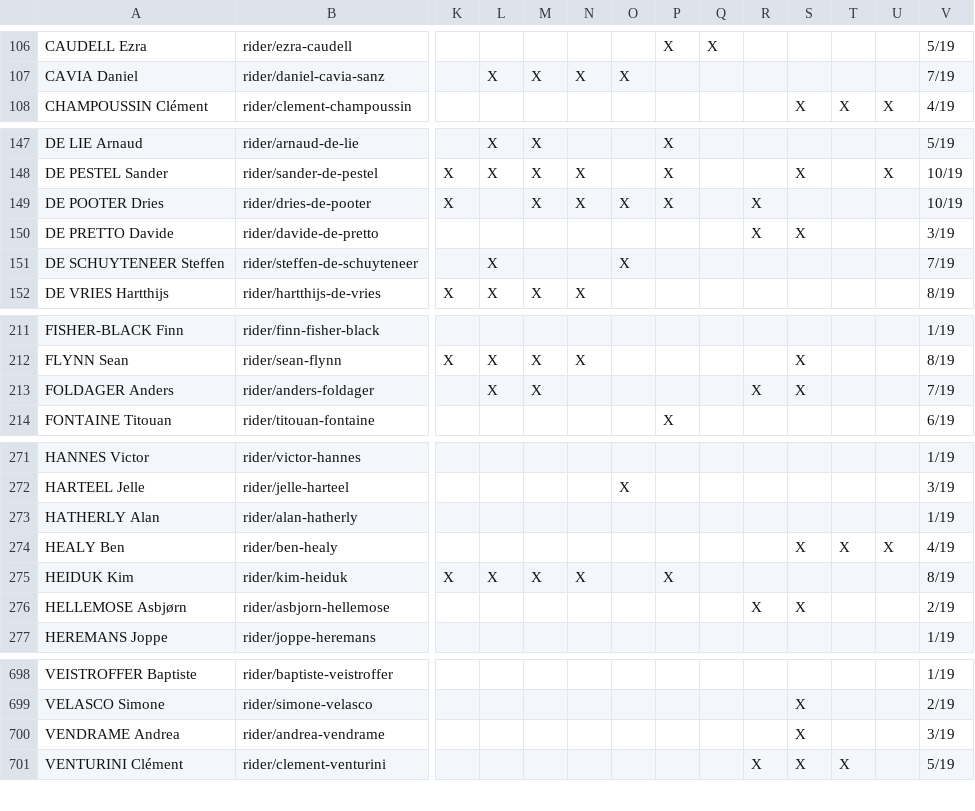
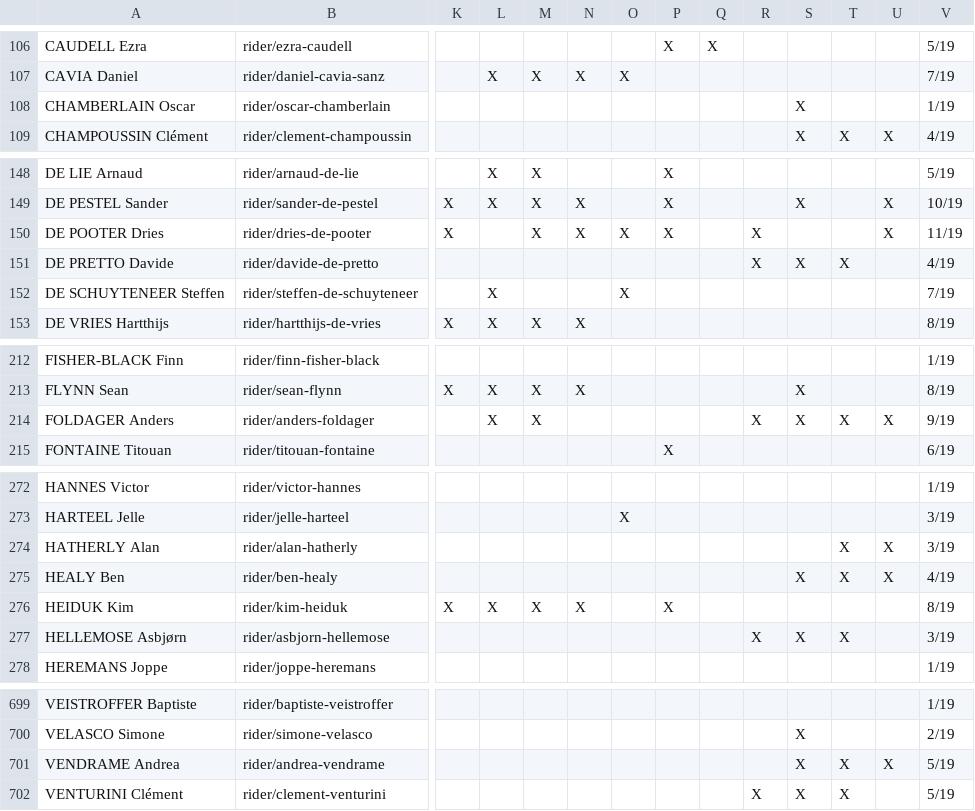
Before and after one commit to nigellindemann-dev/wm26, a CSV file: output/startlist_matrix.csv, drawn as a sheet; only a part is shown, gaps mark what is left out; addresses are those after the commit; rows hold the shown columns only; the diff covers the shown part only; the diff names each change by its address in the sheet, - before the commit and + after, or states it on an @@ line.

```diff
--- a/output/startlist_matrix.csv
+++ b/output/startlist_matrix.csv
+row 108: CHAMBERLAIN Oscar | rider/oscar-chamberlain |  |  |  |  |  |  |  |  | X |  |  | 1/19
-U150: (empty)
+U150: X
-V150: 10/19
+V150: 11/19
-T151: (empty)
+T151: X
-V151: 3/19
+V151: 4/19
-T214: (empty)
+T214: X
-U214: (empty)
+U214: X
-V214: 7/19
+V214: 9/19
-T274: (empty)
+T274: X
-U274: (empty)
+U274: X
-V274: 1/19
+V274: 3/19
-T277: (empty)
+T277: X
-V277: 2/19
+V277: 3/19
-T701: (empty)
+T701: X
-U701: (empty)
+U701: X
-V701: 3/19
+V701: 5/19
```
Also changed, not shown: 8 edited cells elsewhere in this file, 3 other files.
